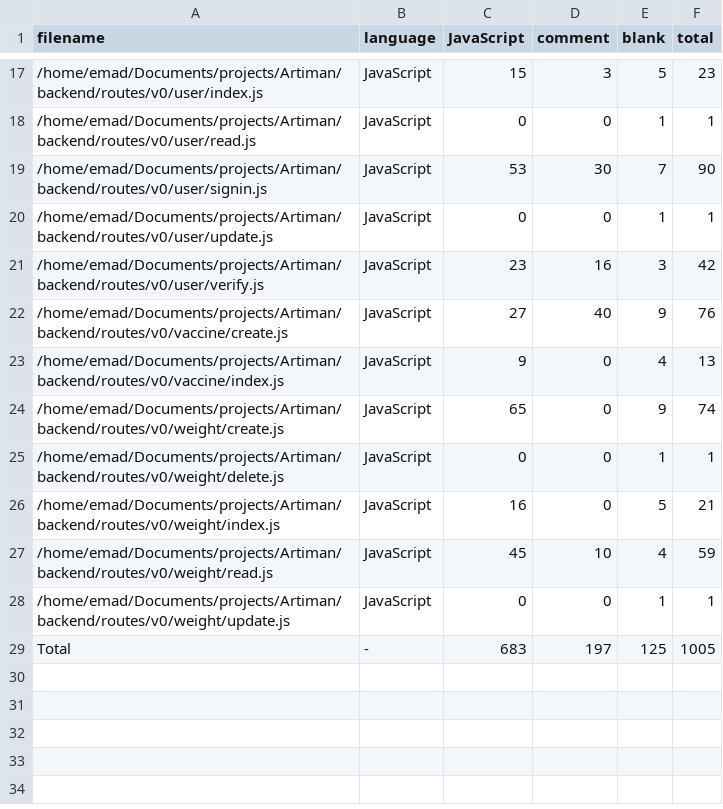
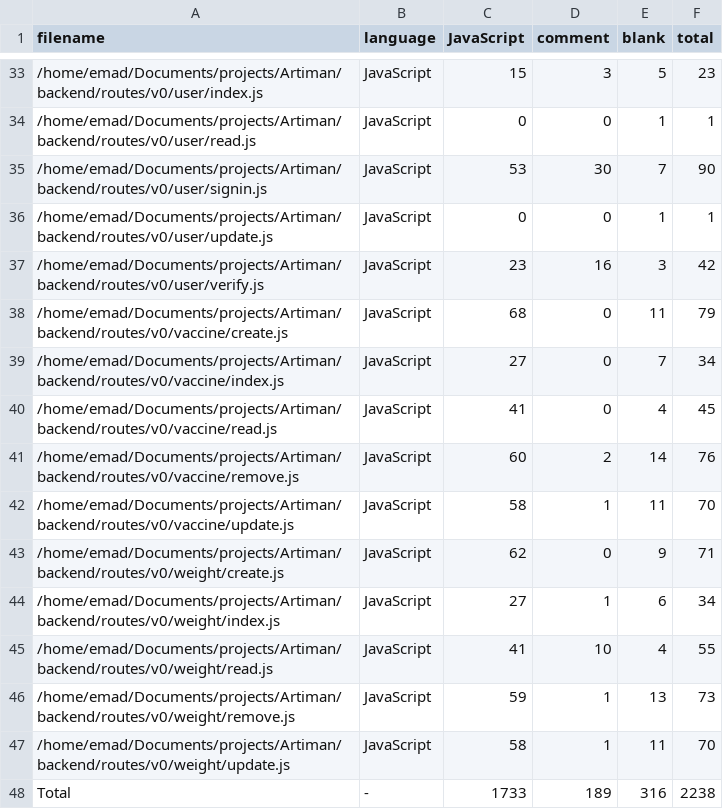
Before and after one commit to mohesem/artimal-back, a CSV file: .VSCodeCounter/results.csv, drawn as a sheet; only a part is shown, gaps mark what is left out; the diff covers the shown part only.

```diff
--- a/.VSCodeCounter/results.csv
+++ b/.VSCodeCounter/results.csv
@@ -21,9 +37,12 @@
 "/home/emad/Documents/projects/Artiman/backend/routes/v0/user/verify.js", "JavaScript", 23, 16, 3, 42
-"/home/emad/Documents/projects/Artiman/backend/routes/v0/vaccine/create.js", "JavaScript", 27, 40, 9, 76
-"/home/emad/Documents/projects/Artiman/backend/routes/v0/vaccine/index.js", "JavaScript", 9, 0, 4, 13
-"/home/emad/Documents/projects/Artiman/backend/routes/v0/weight/create.js", "JavaScript", 65, 0, 9, 74
-"/home/emad/Documents/projects/Artiman/backend/routes/v0/weight/delete.js", "JavaScript", 0, 0, 1, 1
-"/home/emad/Documents/projects/Artiman/backend/routes/v0/weight/index.js", "JavaScript", 16, 0, 5, 21
-"/home/emad/Documents/projects/Artiman/backend/routes/v0/weight/read.js", "JavaScript", 45, 10, 4, 59
-"/home/emad/Documents/projects/Artiman/backend/routes/v0/weight/update.js", "JavaScript", 0, 0, 1, 1
-"Total", "-", 683, 197, 125, 1005
+"/home/emad/Documents/projects/Artiman/backend/routes/v0/vaccine/create.js", "JavaScript", 68, 0, 11, 79
+"/home/emad/Documents/projects/Artiman/backend/routes/v0/vaccine/index.js", "JavaScript", 27, 0, 7, 34
+"/home/emad/Documents/projects/Artiman/backend/routes/v0/vaccine/read.js", "JavaScript", 41, 0, 4, 45
+"/home/emad/Documents/projects/Artiman/backend/routes/v0/vaccine/remove.js", "JavaScript", 60, 2, 14, 76
+"/home/emad/Documents/projects/Artiman/backend/routes/v0/vaccine/update.js", "JavaScript", 58, 1, 11, 70
+"/home/emad/Documents/projects/Artiman/backend/routes/v0/weight/create.js", "JavaScript", 62, 0, 9, 71
+"/home/emad/Documents/projects/Artiman/backend/routes/v0/weight/index.js", "JavaScript", 27, 1, 6, 34
+"/home/emad/Documents/projects/Artiman/backend/routes/v0/weight/read.js", "JavaScript", 41, 10, 4, 55
+"/home/emad/Documents/projects/Artiman/backend/routes/v0/weight/remove.js", "JavaScript", 59, 1, 13, 73
+"/home/emad/Documents/projects/Artiman/backend/routes/v0/weight/update.js", "JavaScript", 58, 1, 11, 70
+"Total", "-", 1733, 189, 316, 2238
```
Also changed, not shown: 16 added rows and 20 edited cells elsewhere in this file, 51 other files.
